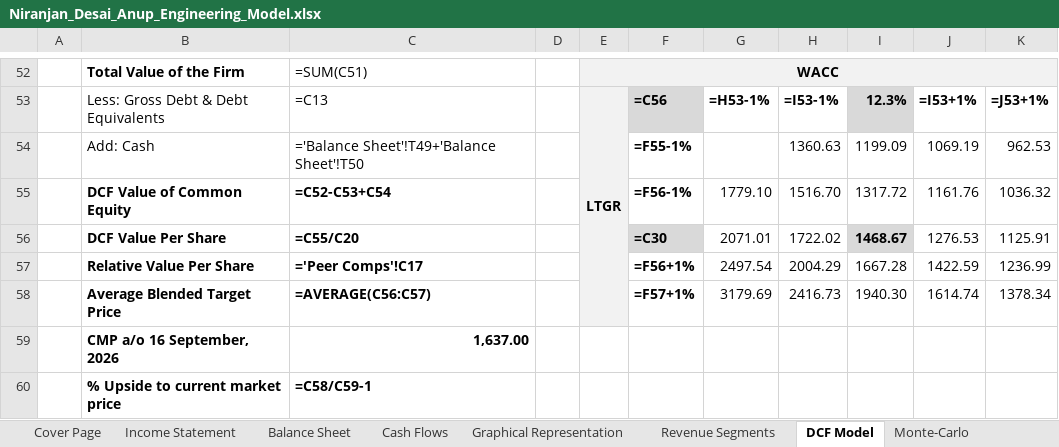
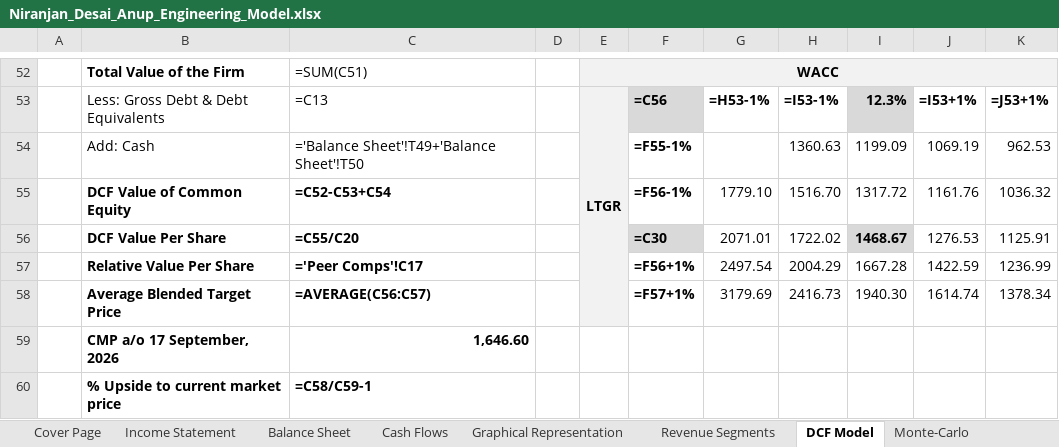
Before and after one commit to Nnd1106/anup-engineering-model, an Excel workbook: Niranjan_Desai_Anup_Engineering_Model.xlsx, sheet DCF Model, drawn as a sheet; only a part is shown, gaps mark what is left out; values as stored, in another font and other column widths than the file's, no borders; formulas without a stored value are shown as written; conditional formats not drawn; removed rows and columns are numbered as before the commit, all else as after; the diff names each change by its address in the sheet, - before the commit and + after, or states it on an @@ line.

```diff
--- a/Niranjan_Desai_Anup_Engineering_Model.xlsx (sheet DCF Model)
+++ b/Niranjan_Desai_Anup_Engineering_Model.xlsx (sheet DCF Model)
-row 59:  | CMP a/o 16 September, 2026 | 1,637.00
+row 59:  | CMP a/o 17 September, 2026 | 1,646.60
```
Also changed, not shown: sheet Peer Data, 1 other file.
